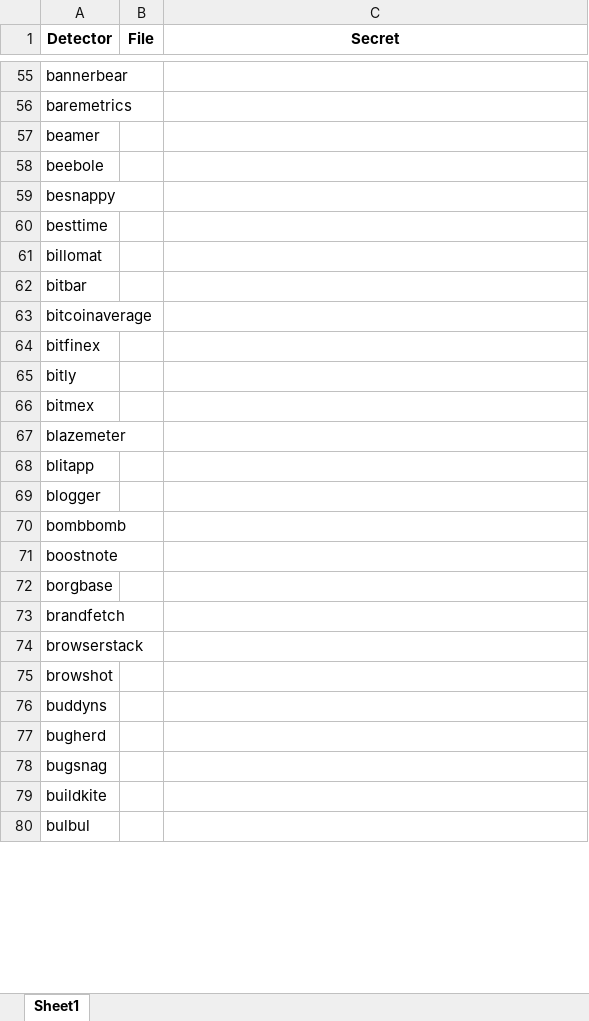
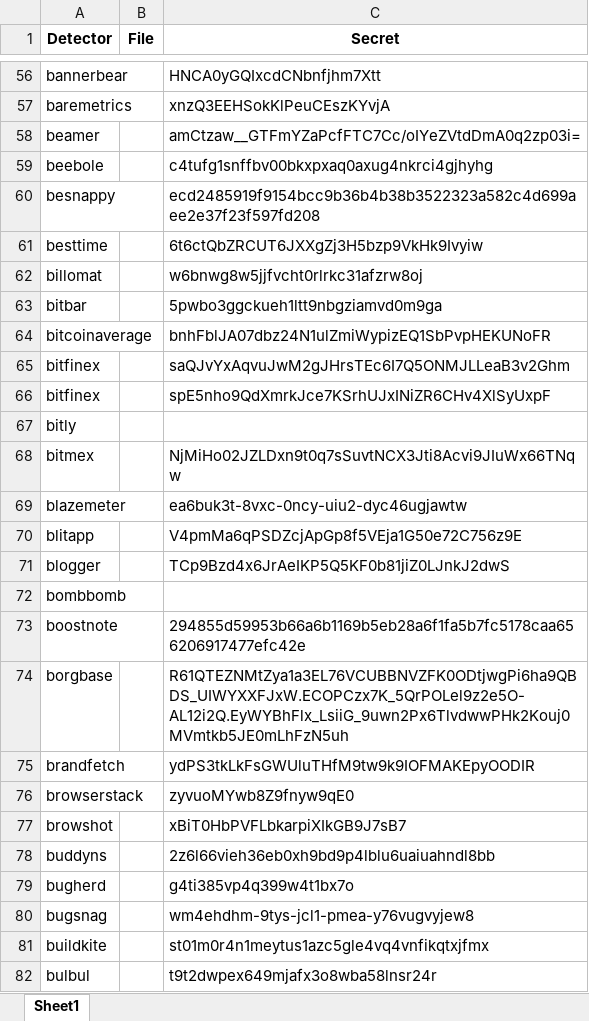
Before and after one commit to marckgt7/ICT_project, an Excel workbook: detector_missing.xlsx, sheet Sheet1, drawn as a sheet; only a part is shown, gaps mark what is left out; values as stored, in another font and other column widths than the file's, no borders; addresses are those after the commit; the diff covers the shown part only; the diff names each change by its address in the sheet, - before the commit and + after, or states it on an @@ line.

```diff
--- a/detector_missing.xlsx (sheet Sheet1)
+++ b/detector_missing.xlsx (sheet Sheet1)
-C56 (Secret): (empty)
+C56 (Secret): HNCA0yGQIxcdCNbnfjhm7Xtt
-C57 (Secret): (empty)
+C57 (Secret): xnzQ3EEHSokKlPeuCEszKYvjA
-C58 (Secret): (empty)
+C58 (Secret): amCtzaw__GTFmYZaPcfFTC7Cc/oIYeZVtdDmA0q2zp03i=
-C59 (Secret): (empty)
+C59 (Secret): c4tufg1snffbv00bkxpxaq0axug4nkrci4gjhyhg
-C60 (Secret): (empty)
+C60 (Secret): ecd2485919f9154bcc9b36b4b38b3522323a582c4d699aee2e37f23f597fd208
-C61 (Secret): (empty)
+C61 (Secret): 6t6ctQbZRCUT6JXXgZj3H5bzp9VkHk9Ivyiw
-C62 (Secret): (empty)
+C62 (Secret): w6bnwg8w5jjfvcht0rlrkc31afzrw8oj
-C63 (Secret): (empty)
+C63 (Secret): 5pwbo3ggckueh1ltt9nbgziamvd0m9ga
-C64 (Secret): (empty)
+C64 (Secret): bnhFblJA07dbz24N1ulZmiWypizEQ1SbPvpHEKUNoFR
-C65 (Secret): (empty)
+C65 (Secret): saQJvYxAqvuJwM2gJHrsTEc6I7Q5ONMJLLeaB3v2Ghm
+row 66: bitfinex |  | spE5nho9QdXmrkJce7KSrhUJxINiZR6CHv4XlSyUxpF
-C68 (Secret): (empty)
+C68 (Secret): NjMiHo02JZLDxn9t0q7sSuvtNCX3Jti8Acvi9JIuWx66TNqw
-C69 (Secret): (empty)
+C69 (Secret): ea6buk3t-8vxc-0ncy-uiu2-dyc46ugjawtw
-C70 (Secret): (empty)
+C70 (Secret): V4pmMa6qPSDZcjApGp8f5VEja1G50e72C756z9E
-C71 (Secret): (empty)
+C71 (Secret): TCp9Bzd4x6JrAeIKP5Q5KF0b81jiZ0LJnkJ2dwS
-C73 (Secret): (empty)
+C73 (Secret): 294855d59953b66a6b1169b5eb28a6f1fa5b7fc5178caa656206917477efc42e
-C74 (Secret): (empty)
+C74 (Secret): R61QTEZNMtZya1a3EL76VCUBBNVZFK0ODtjwgPi6ha9QBDS_UIWYXXFJxW.ECOPCzx7K_5QrPOLel9z2e5O-AL12i2Q.EyWYBhFlx_LsiiG_9uwn2Px6TlvdwwPHk2Kouj0MVmtkb5JE0mLhFzN5uh
-C75 (Secret): (empty)
+C75 (Secret): ydPS3tkLkFsGWUluTHfM9tw9k9IOFMAKEpyOODIR
-C76 (Secret): (empty)
+C76 (Secret): zyvuoMYwb8Z9fnyw9qE0
-C77 (Secret): (empty)
+C77 (Secret): xBiT0HbPVFLbkarpiXIkGB9J7sB7
-C78 (Secret): (empty)
+C78 (Secret): 2z6l66vieh36eb0xh9bd9p4lblu6uaiuahndl8bb
-C79 (Secret): (empty)
+C79 (Secret): g4ti385vp4q399w4t1bx7o
-C80 (Secret): (empty)
+C80 (Secret): wm4ehdhm-9tys-jcl1-pmea-y76vugvyjew8
-C81 (Secret): (empty)
+C81 (Secret): st01m0r4n1meytus1azc5gle4vq4vnfikqtxjfmx
-C82 (Secret): (empty)
+C82 (Secret): t9t2dwpex649mjafx3o8wba58lnsr24r
```
Also changed, not shown: 6 added rows, 44 removed rows and 503 edited cells elsewhere in this sheet, extra_detectors.xlsx, 9 other files.
